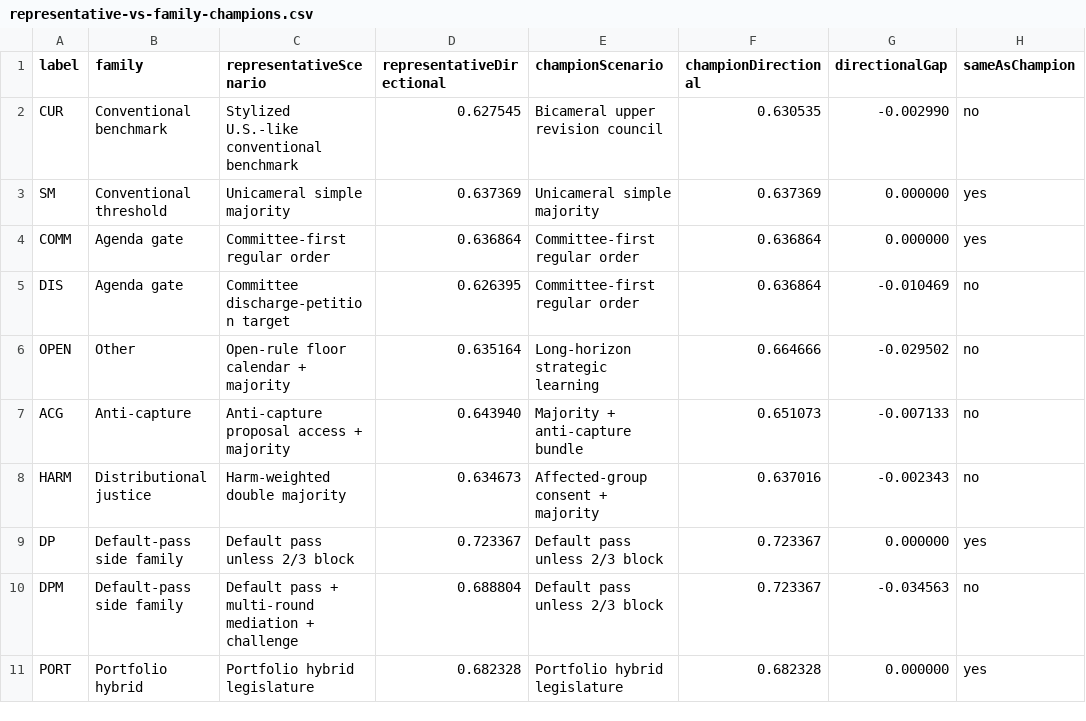
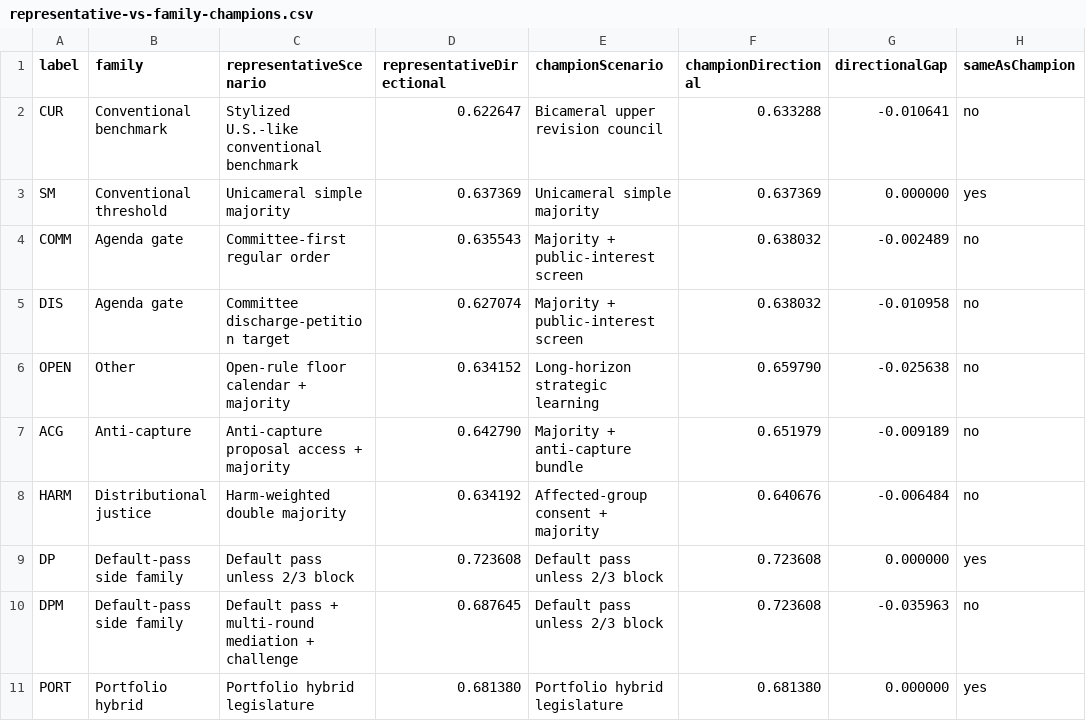
Before and after one commit to Jacoba1100254352/congress-institutional-simulator, a CSV file: reports/representative-vs-family-champions.csv, drawn as a sheet.

```diff
--- a/reports/representative-vs-family-champions.csv
+++ b/reports/representative-vs-family-champions.csv
@@ -1,11 +1,11 @@
 label,family,representativeScenario,representativeDirectional,championScenario,championDirectional,directionalGap,sameAsChampion
-CUR,Conventional benchmark,Stylized U.S.-like conventional benchmark,0.627545,Bicameral upper revision council,0.630535,-0.002990,no
+CUR,Conventional benchmark,Stylized U.S.-like conventional benchmark,0.622647,Bicameral upper revision council,0.633288,-0.010641,no
 SM,Conventional threshold,Unicameral simple majority,0.637369,Unicameral simple majority,0.637369,0.000000,yes
-COMM,Agenda gate,Committee-first regular order,0.636864,Committee-first regular order,0.636864,0.000000,yes
-DIS,Agenda gate,Committee discharge-petition target,0.626395,Committee-first regular order,0.636864,-0.010469,no
-OPEN,Other,Open-rule floor calendar + majority,0.635164,Long-horizon strategic learning,0.664666,-0.029502,no
-ACG,Anti-capture,Anti-capture proposal access + majority,0.643940,Majority + anti-capture bundle,0.651073,-0.007133,no
-HARM,Distributional justice,Harm-weighted double majority,0.634673,Affected-group consent + majority,0.637016,-0.002343,no
-DP,Default-pass side family,Default pass unless 2/3 block,0.723367,Default pass unless 2/3 block,0.723367,0.000000,yes
-DPM,Default-pass side family,Default pass + multi-round mediation + challenge,0.688804,Default pass unless 2/3 block,0.723367,-0.034563,no
-PORT,Portfolio hybrid,Portfolio hybrid legislature,0.682328,Portfolio hybrid legislature,0.682328,0.000000,yes
+COMM,Agenda gate,Committee-first regular order,0.635543,Majority + public-interest screen,0.638032,-0.002489,no
+DIS,Agenda gate,Committee discharge-petition target,0.627074,Majority + public-interest screen,0.638032,-0.010958,no
+OPEN,Other,Open-rule floor calendar + majority,0.634152,Long-horizon strategic learning,0.659790,-0.025638,no
+ACG,Anti-capture,Anti-capture proposal access + majority,0.642790,Majority + anti-capture bundle,0.651979,-0.009189,no
+HARM,Distributional justice,Harm-weighted double majority,0.634192,Affected-group consent + majority,0.640676,-0.006484,no
+DP,Default-pass side family,Default pass unless 2/3 block,0.723608,Default pass unless 2/3 block,0.723608,0.000000,yes
+DPM,Default-pass side family,Default pass + multi-round mediation + challenge,0.687645,Default pass unless 2/3 block,0.723608,-0.035963,no
+PORT,Portfolio hybrid,Portfolio hybrid legislature,0.681380,Portfolio hybrid legislature,0.681380,0.000000,yes
```
Also changed, not shown: reports/all-scenarios-baseline.csv, reports/seed-robustness-summary.csv, 35 other files.
